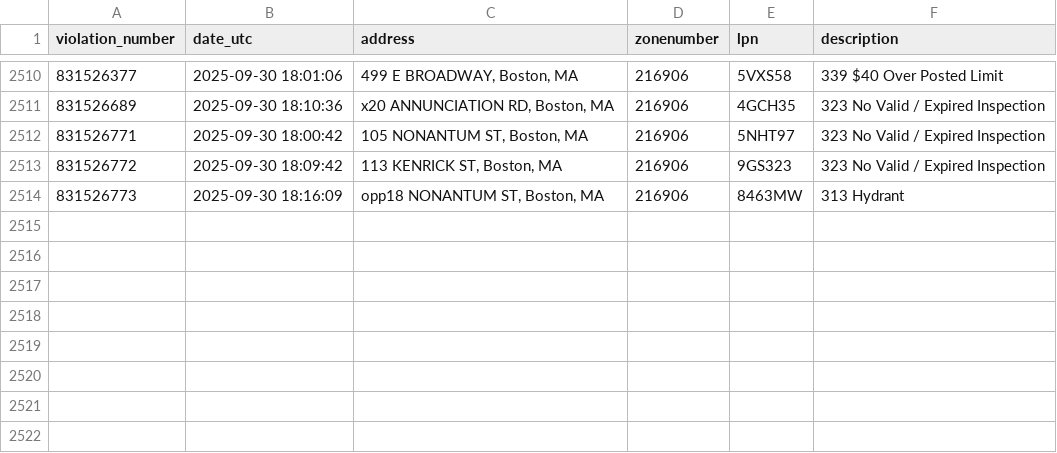
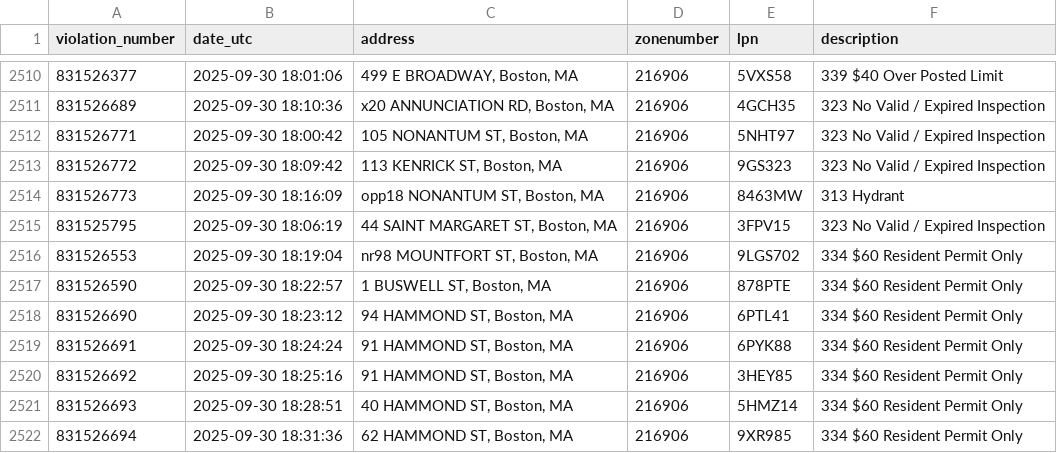
Before and after one commit to jack898/PollingAuto, a CSV file: filtered_boston_tickets.csv, drawn as a sheet; only a part is shown, gaps mark what is left out; the diff names each change by its address in the sheet, - before the commit and + after, or states it on an @@ line.

```diff
--- a/filtered_boston_tickets.csv
+++ b/filtered_boston_tickets.csv
+row 2515: 831525795 | 2025-09-30 18:06:19 | 44 SAINT MARGARET ST, Boston, MA | 216906 | 3FPV15 | 323 No Valid / Expired Inspection
+row 2516: 831526553 | 2025-09-30 18:19:04 | nr98 MOUNTFORT ST, Boston, MA | 216906 | 9LGS702 | 334 $60 Resident Permit Only
+row 2517: 831526590 | 2025-09-30 18:22:57 | 1 BUSWELL ST, Boston, MA | 216906 | 878PTE | 334 $60 Resident Permit Only
+row 2518: 831526690 | 2025-09-30 18:23:12 | 94 HAMMOND ST, Boston, MA | 216906 | 6PTL41 | 334 $60 Resident Permit Only
+row 2519: 831526691 | 2025-09-30 18:24:24 | 91 HAMMOND ST, Boston, MA | 216906 | 6PYK88 | 334 $60 Resident Permit Only
+row 2520: 831526692 | 2025-09-30 18:25:16 | 91 HAMMOND ST, Boston, MA | 216906 | 3HEY85 | 334 $60 Resident Permit Only
+row 2521: 831526693 | 2025-09-30 18:28:51 | 40 HAMMOND ST, Boston, MA | 216906 | 5HMZ14 | 334 $60 Resident Permit Only
+row 2522: 831526694 | 2025-09-30 18:31:36 | 62 HAMMOND ST, Boston, MA | 216906 | 9XR985 | 334 $60 Resident Permit Only
```
Also changed, not shown: 6 other files.
